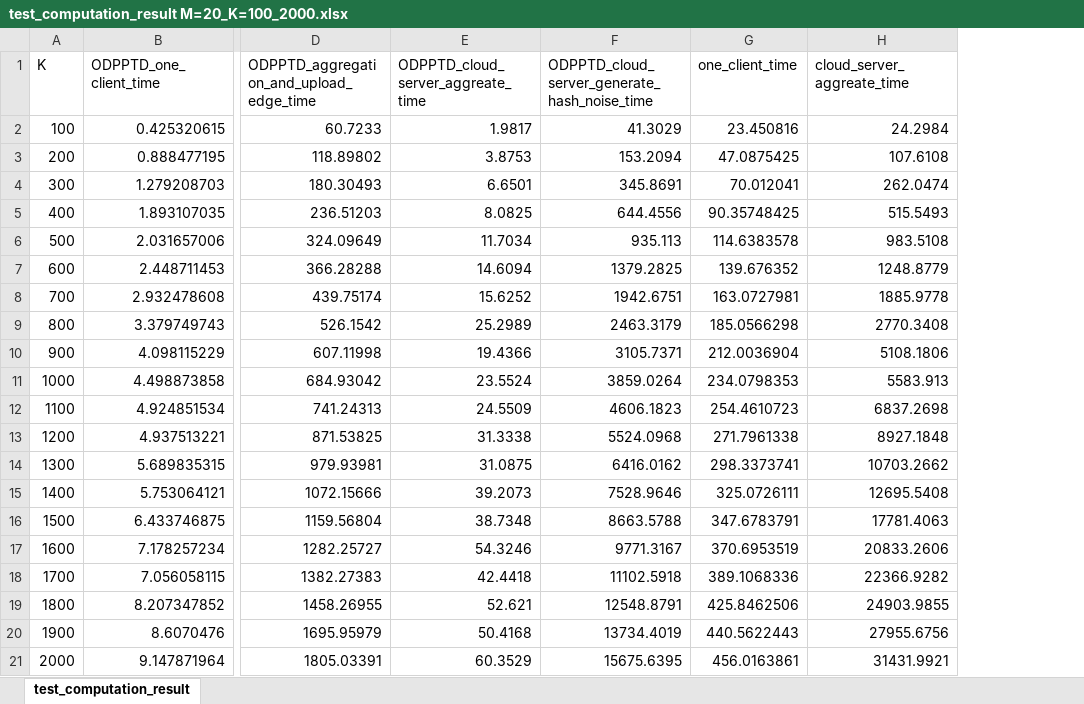
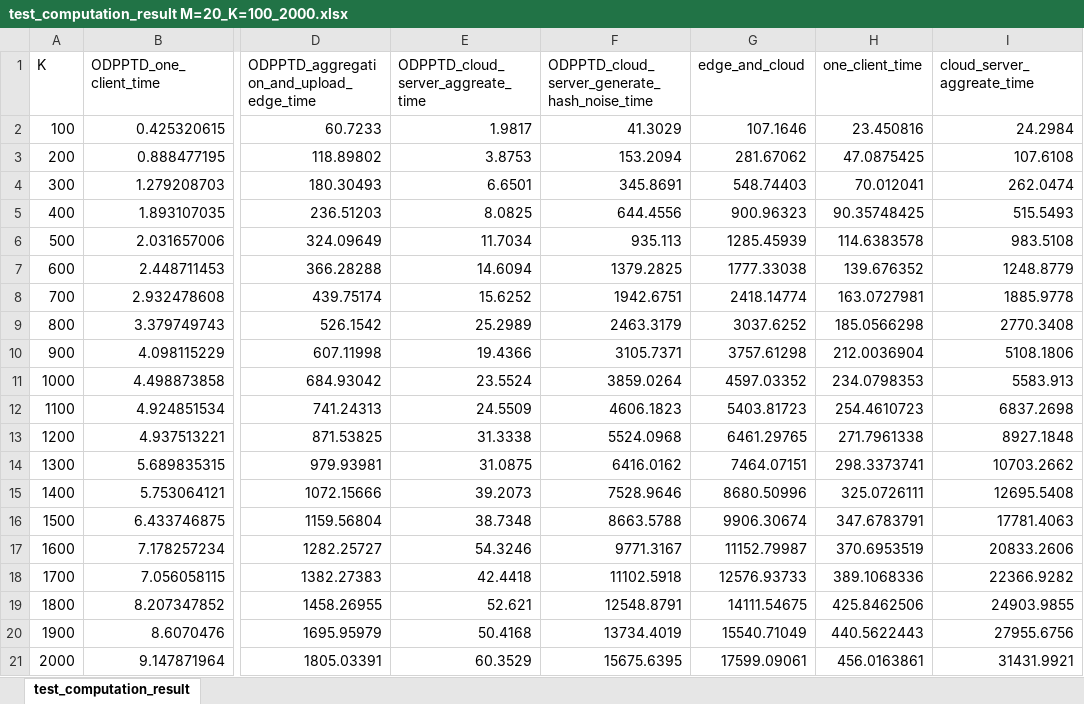
Before and after one commit to shouquan851/anonymousPPTD, an Excel workbook: testResult/result/test_computation_result M=20_K=100_2000.xlsx, sheet test_computation_result, drawn as a sheet; only a part is shown, gaps mark what is left out; values as stored, in another font and other column widths than the file's, no borders; the diff names each change by its address in the sheet, - before the commit and + after, or states it on an @@ line.

```diff
--- a/testResult/result/test_computation_result M=20_K=100_2000.xlsx (sheet test_computation_result)
+++ b/testResult/result/test_computation_result M=20_K=100_2000.xlsx (sheet test_computation_result)
+column G (edge_and_cloud), rows 2-21: 107.1646 | 281.67062 | 548.74403 | 900.96323 | 1285.45939 | 1777.33038 | 2418.14774 | 3037.6252 | 3757.61298 | 4597.03352 | 5403.81723 | 6461.29765 | 7464.07151 | 8680.50996 | 9906.30674 | 11152.79987 | 12576.93733 | 14111.54675 | 15540.71049 | 17599.09061
```
Also changed, not shown: 8 other files.
